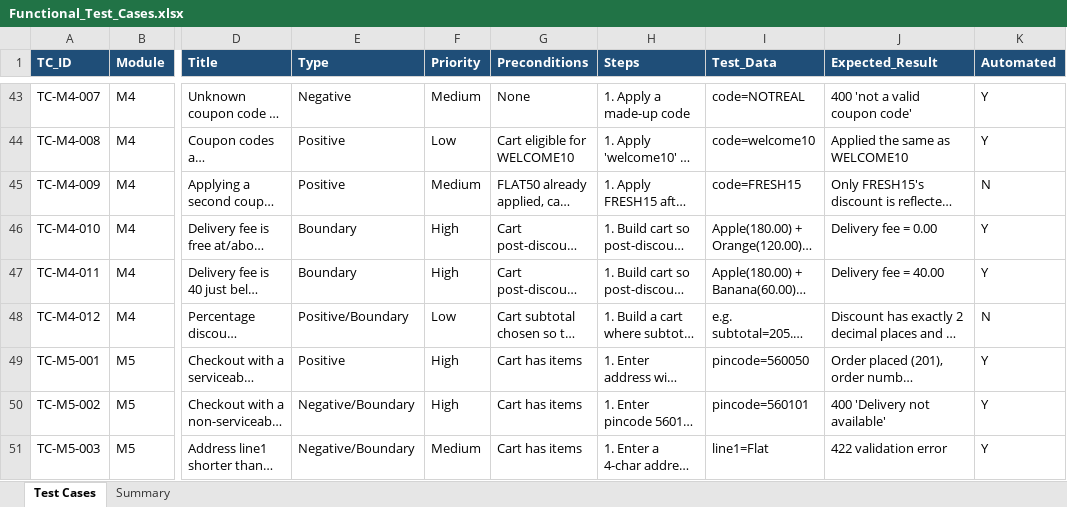
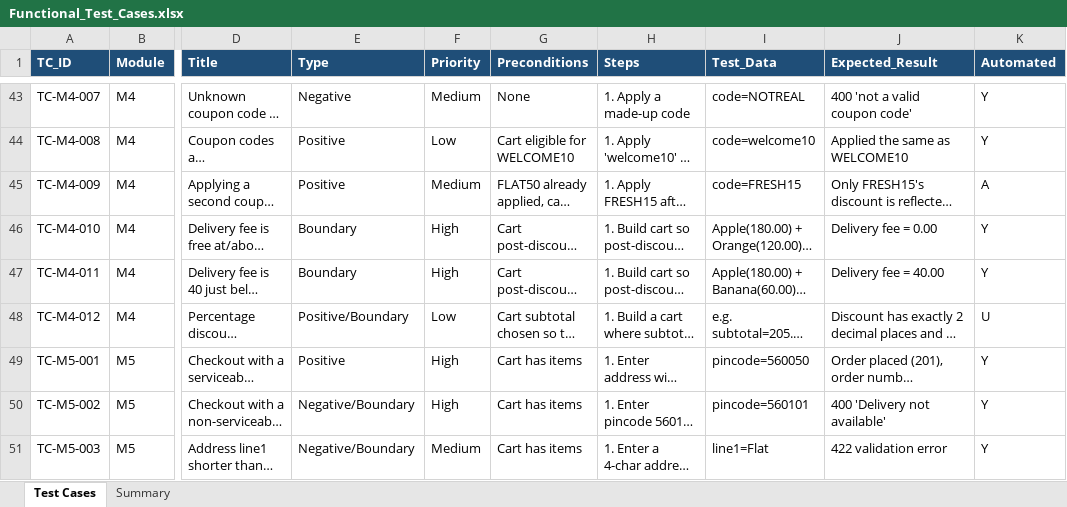
Before and after one commit to praarn/FreshCart-Software-Testing-Portfolio-7thSem, an Excel workbook: 02_Test_Case_Design/Functional_Test_Cases.xlsx, sheet Test Cases, drawn as a sheet; only a part is shown, gaps mark what is left out; long unchanged cells end in …; values as stored, in another font and other column widths than the file's, no borders; the diff covers the shown part only; the diff names each change by its address in the sheet, - before the commit and + after, or states it on an @@ line.

Commit message:
test: fix Selenium synchronisation, add diagnostics, per-case results and the new execution log
86 of 86 pass on a production build. Records the root causes (DEF-003, DEF-006, DEF-007,
DEF-008), executes the 9 formerly manual cases through Newman/unit tests, and reclassifies
them in the CSV.

```diff
--- a/02_Test_Case_Design/Functional_Test_Cases.xlsx (sheet Test Cases)
+++ b/02_Test_Case_Design/Functional_Test_Cases.xlsx (sheet Test Cases)
-K45 (Automated): N
+K45 (Automated): A
-K48 (Automated): N
+K48 (Automated): U
```
Also changed, not shown: 7 edited cells elsewhere in this sheet, sheet Summary, 22 other files.
